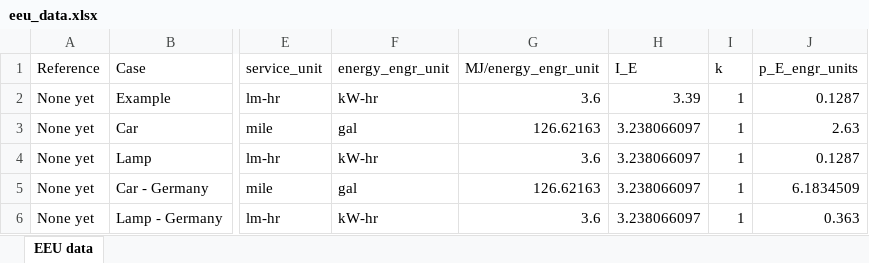
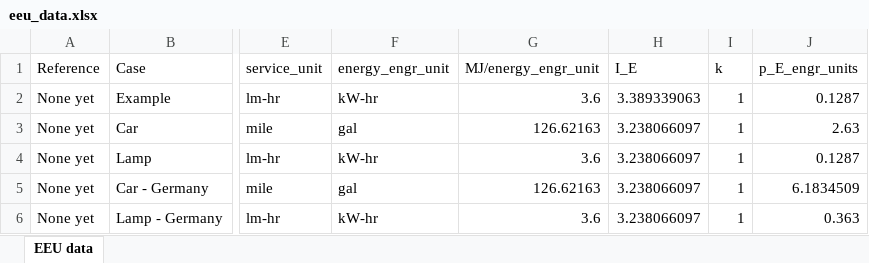
Before and after one commit to MatthewHeun/ReboundPaper2019, an Excel workbook: data/eeu_data.xlsx, sheet EEU data, drawn as a sheet; only a part is shown, gaps mark what is left out; values as stored, in another font and other column widths than the file's, no borders; the diff names each change by its address in the sheet, - before the commit and + after, or states it on an @@ line.

Commit message:
Updated I_E for example.

```diff
--- a/data/eeu_data.xlsx (sheet EEU data)
+++ b/data/eeu_data.xlsx (sheet EEU data)
-H2 (I_E): 3.39
+H2 (I_E): 3.389339063
```
